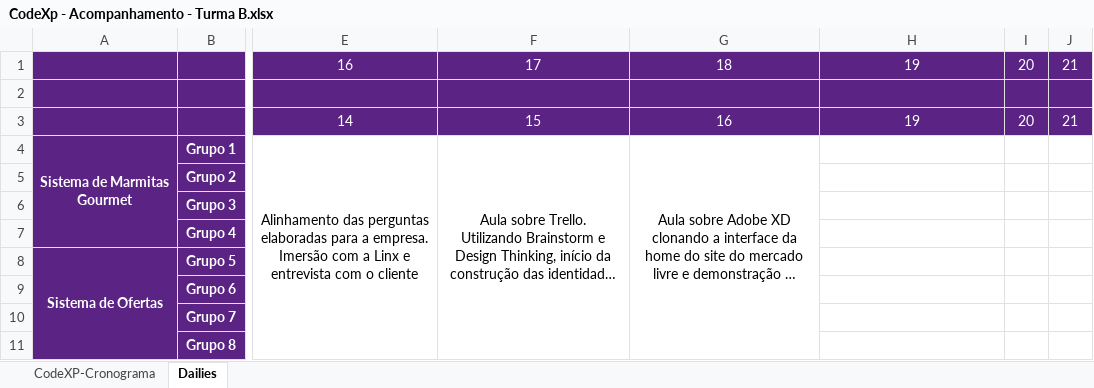
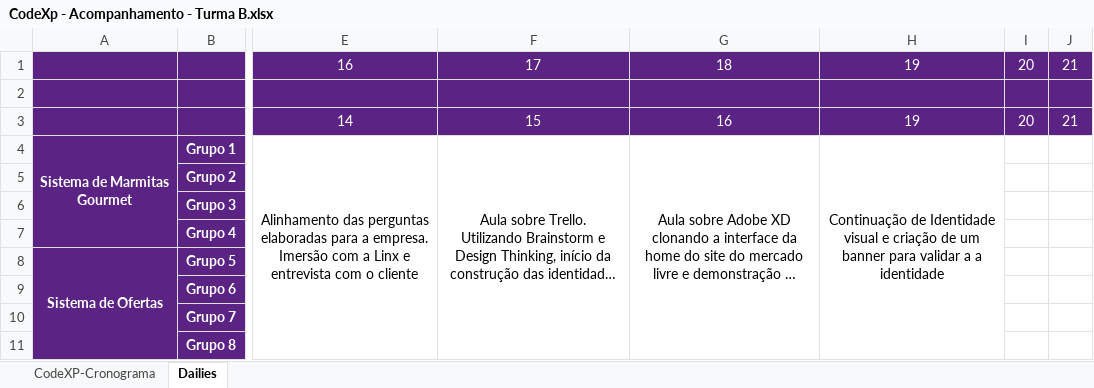
Before and after one commit to Saulomsantos/2s2019-t3-mentoria, an Excel workbook: Cronograma/CodeXp - Acompanhamento - Turma B.xlsx, sheet Dailies, drawn as a sheet; only a part is shown, gaps mark what is left out; long unchanged cells end in …; values as stored, in another font and other column widths than the file's, no borders; charts and pictures not drawn; the diff names each change by its address in the sheet, - before the commit and + after, or states it on an @@ line.

Commit message:
Adiciona acompanhamento do dia 19-08 da turma B

```diff
--- a/Cronograma/CodeXp - Acompanhamento - Turma B.xlsx (sheet Dailies)
+++ b/Cronograma/CodeXp - Acompanhamento - Turma B.xlsx (sheet Dailies)
-H4: (empty)
+H4: Continuação de Identidade visual e criação de um banner para validar a a identidade
+H4:H11 merged
```
